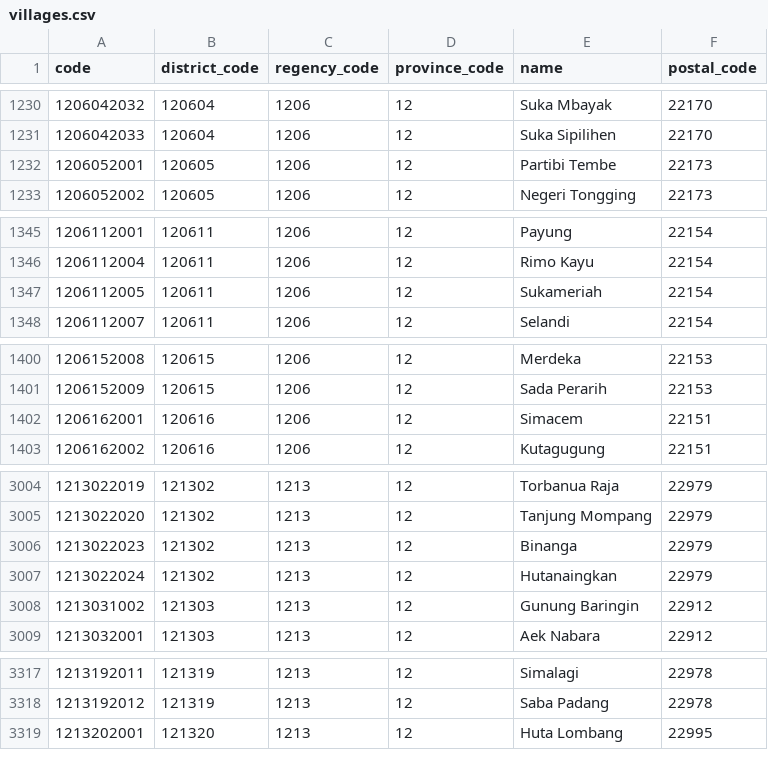
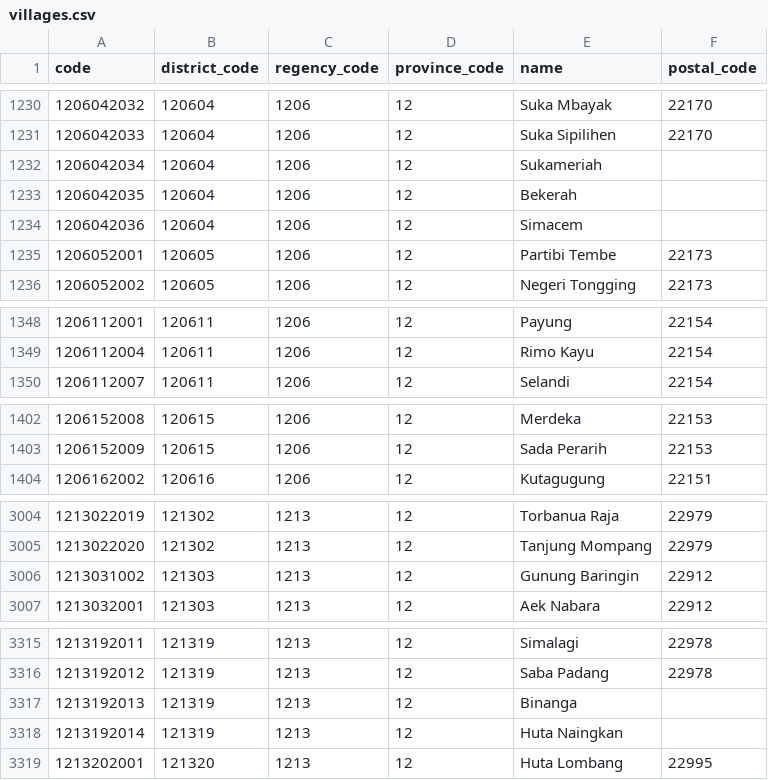
Before and after one commit to creasico/laravel-nusa, a CSV file: resources/static/12/villages.csv, drawn as a sheet; only a part is shown, gaps mark what is left out; removed rows and columns are numbered as before the commit, all else as after; the diff covers the shown part only; the diff names each change by its address in the sheet, - before the commit and + after, or states it on an @@ line.

```diff
--- a/resources/static/12/villages.csv
+++ b/resources/static/12/villages.csv
+row 1232: 1206042034 | 120604 | 1206 | 12 | Sukameriah
+row 1233: 1206042035 | 120604 | 1206 | 12 | Bekerah
+row 1234: 1206042036 | 120604 | 1206 | 12 | Simacem
-row 1347: 1206112005 | 120611 | 1206 | 12 | Sukameriah | 22154
-row 1402: 1206162001 | 120616 | 1206 | 12 | Simacem | 22151
-row 3006: 1213022023 | 121302 | 1213 | 12 | Binanga | 22979
-row 3007: 1213022024 | 121302 | 1213 | 12 | Hutanaingkan | 22979
+row 3317: 1213192013 | 121319 | 1213 | 12 | Binanga
+row 3318: 1213192014 | 121319 | 1213 | 12 | Huta Naingkan
```
Also changed, not shown: 3 added rows and 4 removed rows elsewhere in this file, resources/static/14/villages.csv, resources/static/33/villages.csv, 15 other files.
